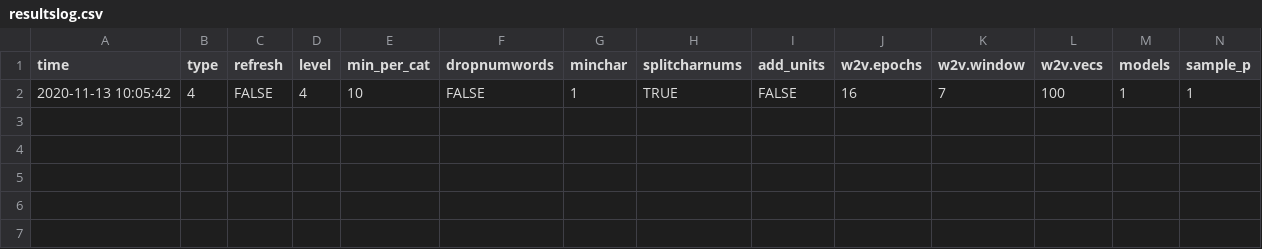
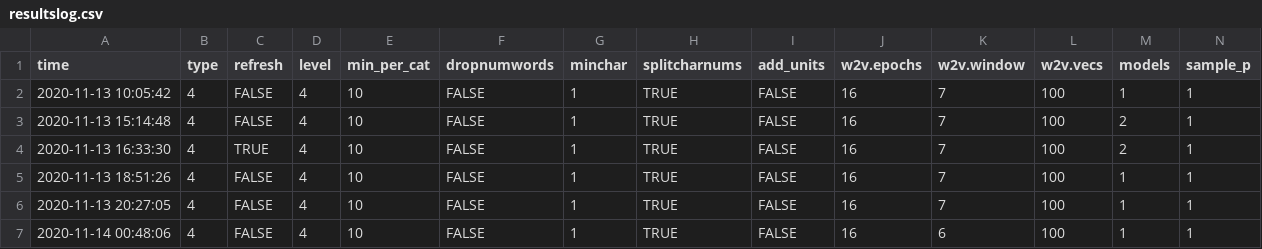
Before and after one commit to laresbernardo/elemetrica, a CSV file: model4/resultslog.csv, drawn as a sheet; only a part is shown; rows hold the shown columns only; the diff names each change by its address in the sheet, - before the commit and + after, or states it on an @@ line.

Commit message:
h2o.randomForest #train

```diff
--- a/model4/resultslog.csv
+++ b/model4/resultslog.csv
+row 3: 2020-11-13 15:14:48 | 4 | FALSE | 4 | 10 | FALSE | 1 | TRUE | FALSE | 16 | 7 | 100 | 2 | 1
+row 4: 2020-11-13 16:33:30 | 4 | TRUE | 4 | 10 | FALSE | 1 | TRUE | FALSE | 16 | 7 | 100 | 2 | 1
+row 5: 2020-11-13 18:51:26 | 4 | FALSE | 4 | 10 | FALSE | 1 | TRUE | FALSE | 16 | 7 | 100 | 1 | 1
+row 6: 2020-11-13 20:27:05 | 4 | FALSE | 4 | 10 | FALSE | 1 | TRUE | FALSE | 16 | 7 | 100 | 1 | 1
+row 7: 2020-11-14 00:48:06 | 4 | FALSE | 4 | 10 | FALSE | 1 | TRUE | FALSE | 16 | 6 | 100 | 1 | 1
```
Also changed, not shown: 12 other files.
